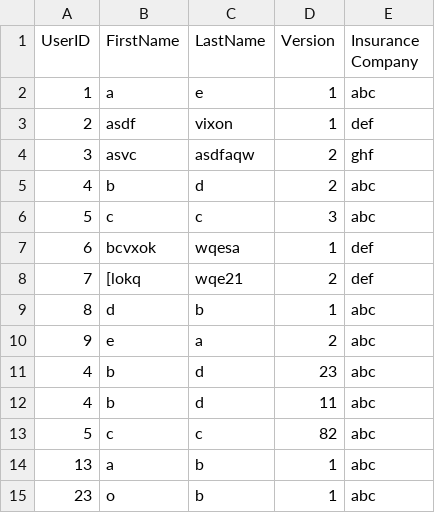
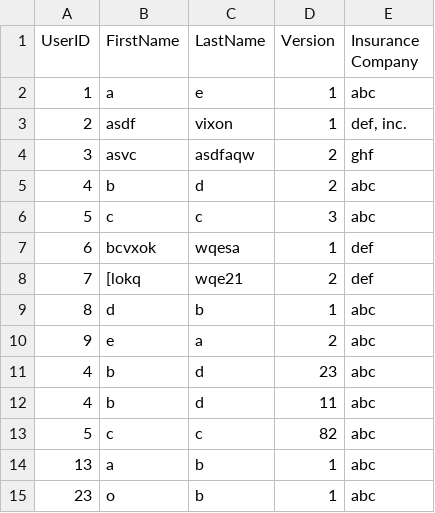
Before and after one commit to willtring96/Availity, a CSV file: enrollees.csv, drawn as a sheet.

```diff
--- a/enrollees.csv
+++ b/enrollees.csv
@@ -2,3 +2,3 @@
 1,a,e,1,abc
-2,asdf,vixon,1,def
+2,asdf,vixon,1,"def, inc."
 3,asvc,asdfaqw,2,ghf
```
Also changed, not shown: 5 other files.
